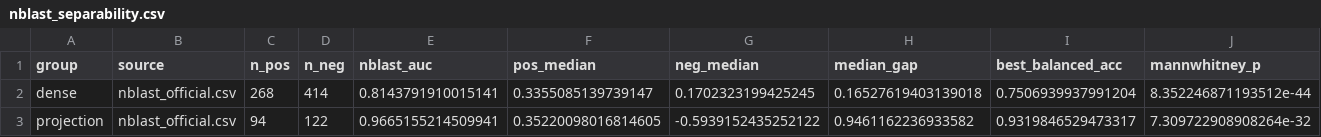
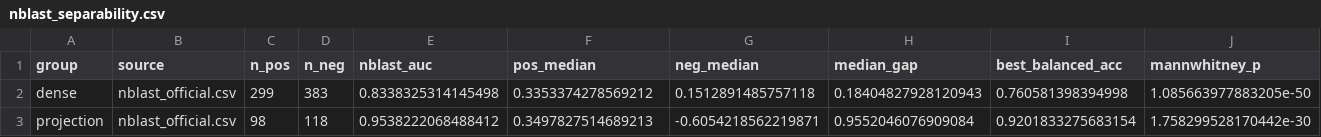
Before and after one commit to CFP106022206/nrn_mapping_CNN, a CSV file: analysis_dense_vs_projection/results/nblast_separability.csv, drawn as a sheet.

```diff
--- a/analysis_dense_vs_projection/results/nblast_separability.csv
+++ b/analysis_dense_vs_projection/results/nblast_separability.csv
@@ -1,3 +1,3 @@
 group,source,n_pos,n_neg,nblast_auc,pos_median,neg_median,median_gap,best_balanced_acc,mannwhitney_p
-dense,nblast_official.csv,268,414,0.8143791910015141,0.3355085139739147,0.1702323199425245,0.16527619403139018,0.7506939937991204,8.352246871193512e-44
-projection,nblast_official.csv,94,122,0.9665155214509941,0.35220098016814605,-0.5939152435252122,0.9461162236933582,0.9319846529473317,7.309722908908264e-32
+dense,nblast_official.csv,299,383,0.8338325314145498,0.3353374278569212,0.1512891485757118,0.18404827928120943,0.760581398394998,1.085663977883205e-50
+projection,nblast_official.csv,98,118,0.9538222068488412,0.3497827514689213,-0.6054218562219871,0.9552046076909084,0.9201833275683154,1.758299528170442e-30
```
Also changed, not shown: analysis_dense_vs_projection/results/nblast_cable_bins.csv, analysis_dense_vs_projection/results/soma_nblast_combined.csv, 33 other files.
